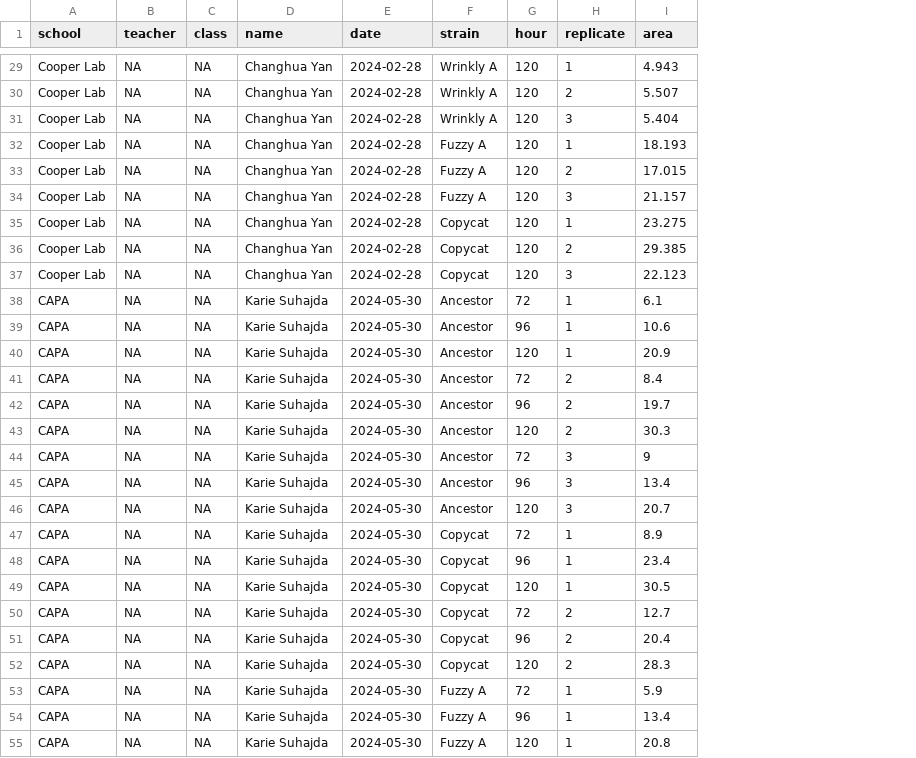
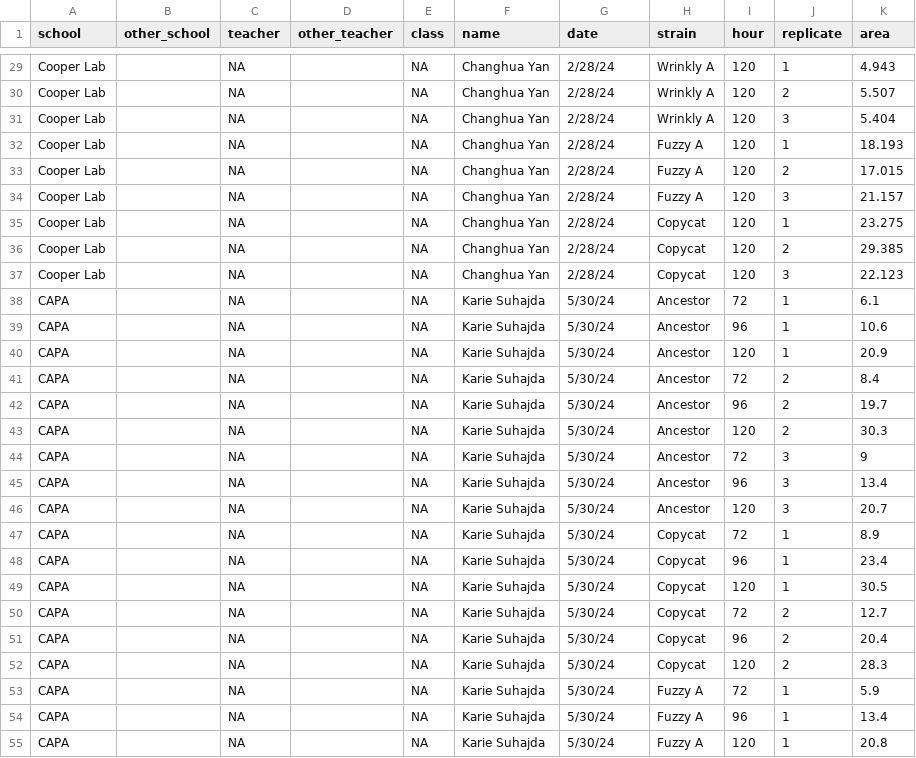
Before and after one commit to NanamiKubota/EvolvingSTEM, a CSV file: combined_data_cleanR.csv, drawn as a sheet; only a part is shown, gaps mark what is left out; addresses are those after the commit; the diff covers the shown part only; the diff names each change by its address in the sheet, - before the commit and + after, or states it on an @@ line.

Commit message:
allow "other" option for school and teacher name

```diff
--- a/combined_data_cleanR.csv
+++ b/combined_data_cleanR.csv
+column B (other_school), empty
+column D (other_teacher), empty
-G29:G37 (date): 2024-02-28
+G29:G37 (date): 2/28/24
-G38:G55 (date): 2024-05-30
+G38:G55 (date): 5/30/24
```
Also changed, not shown: 69 edited cells elsewhere in this file, survey_choices.csv, 1 other file.
